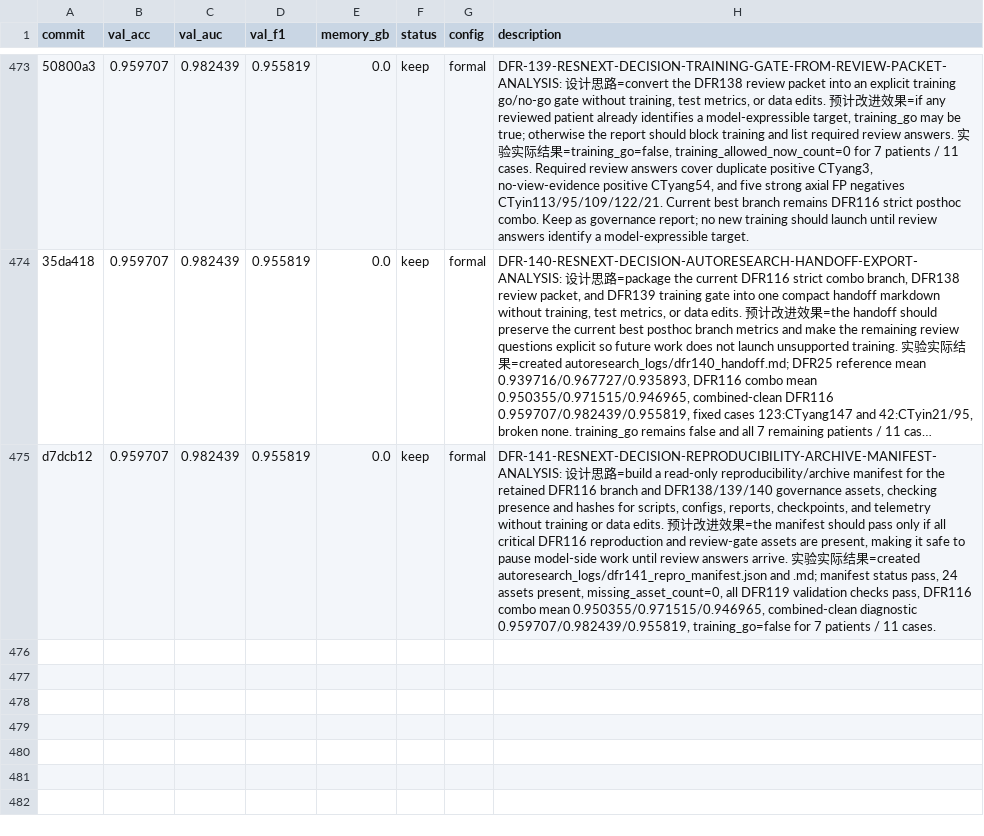
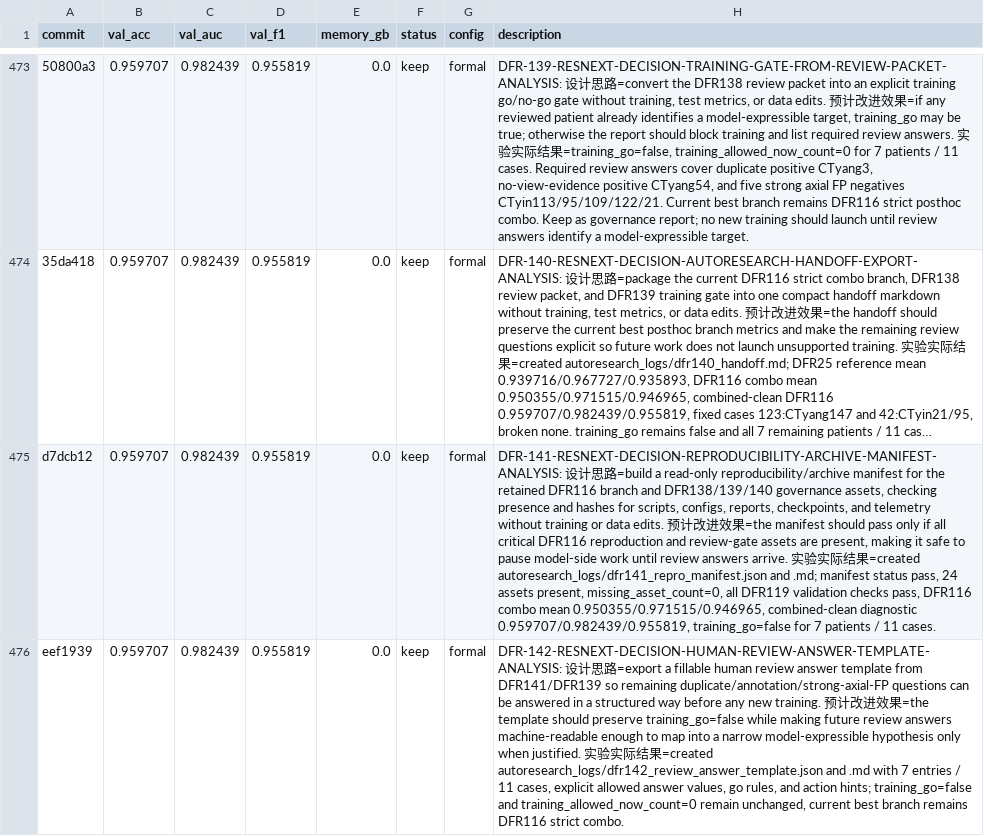
Before and after one commit to justgooo/ankle-recognition, a TSV file: results.tsv, drawn as a sheet; only a part is shown, gaps mark what is left out; long unchanged cells end in …; the diff names each change by its address in the sheet, - before the commit and + after, or states it on an @@ line.

Commit message:
Record DFR-142 review answer template

```diff
--- a/results.tsv
+++ b/results.tsv
+row 476: eef1939 | 0.959707 | 0.982439 | 0.955819 | 0.0 | keep | formal | DFR-142-RESNEXT-DECISION-HUMAN-REVIEW-ANSWER-TEMPLATE-ANALYSIS: 设计思路=export a fillable human review answer template from DFR141/DFR139 so remaining duplicate/annotation/strong-axial-FP questions can be answered in a structured way before any new training. 预计改进效果=the template should preserve training_go=false while making future review answers machine-readable enough to map into a narrow model-expressible hypothesis only when justified. 实验实际结果=created autoresearch_logs/dfr142_review_answer_template.json and .md with 7 entries / 11 cases, explicit allowed answer values, go rules, and action hints; training_go=false and training_allowed_now_count=0 remain unchanged, current best branch remains DFR116 strict combo.
```
Also changed, not shown: 1 other file.
